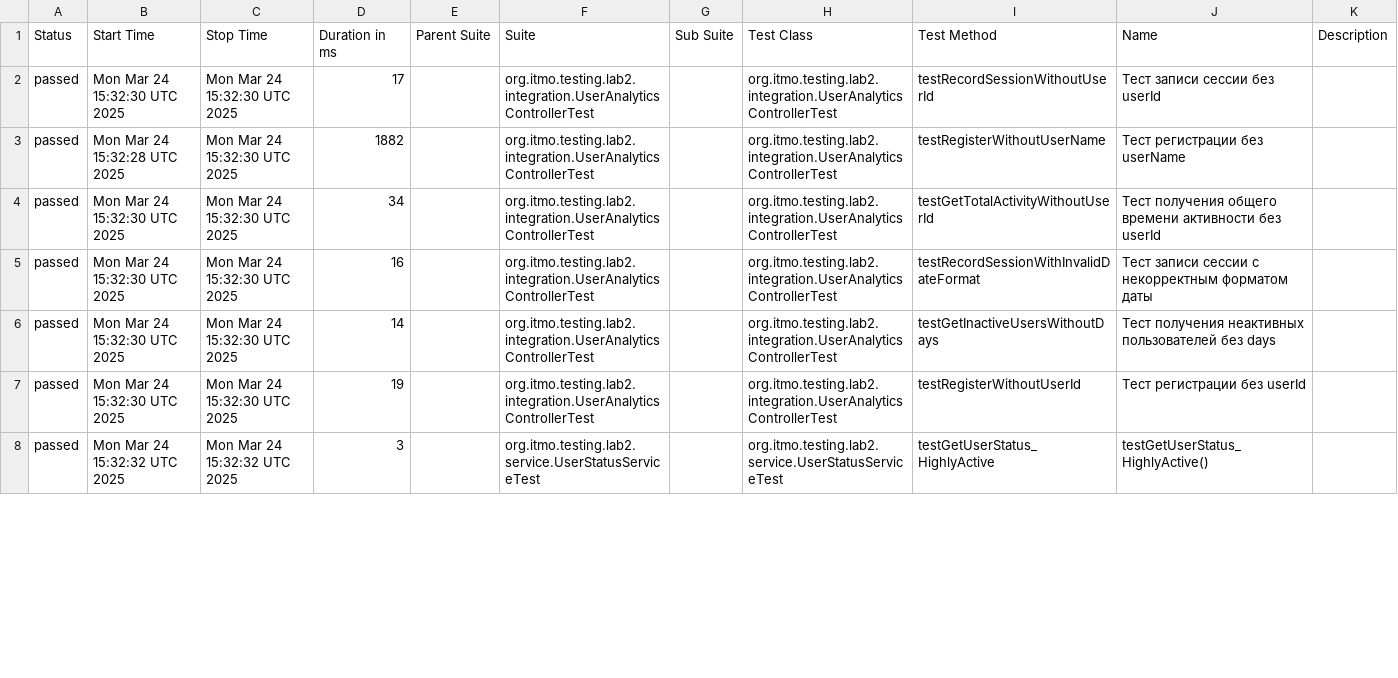
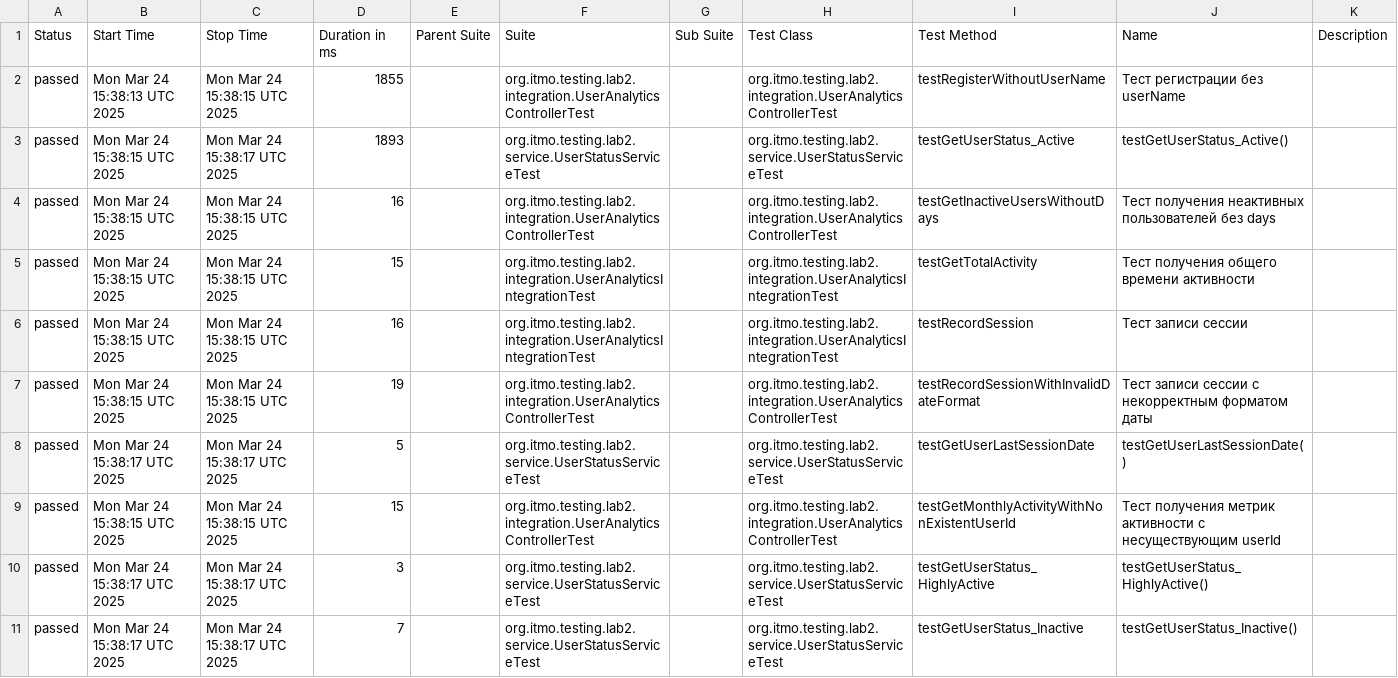
Before and after one commit to TheTremblingDoe/software-testing-lab-3-TheTremblingDoe, a CSV file: data/suites.csv, drawn as a sheet; only a part is shown; the diff covers the shown part only.

```diff
--- a/data/suites.csv
+++ b/data/suites.csv
@@ -1,8 +1,11 @@
 "Status","Start Time","Stop Time","Duration in ms","Parent Suite","Suite","Sub Suite","Test Class","Test Method","Name","Description"
-"passed","Mon Mar 24 15:32:30 UTC 2025","Mon Mar 24 15:32:30 UTC 2025","17","","org.itmo.testing.lab2.integration.UserAnalyticsControllerTest","","org.itmo.testing.lab2.integration.UserAnalyticsControllerTest","testRecordSessionWithoutUserId","Тест записи сессии без userId",""
-"passed","Mon Mar 24 15:32:28 UTC 2025","Mon Mar 24 15:32:30 UTC 2025","1882","","org.itmo.testing.lab2.integration.UserAnalyticsControllerTest","","org.itmo.testing.lab2.integration.UserAnalyticsControllerTest","testRegisterWithoutUserName","Тест регистрации без userName",""
-"passed","Mon Mar 24 15:32:30 UTC 2025","Mon Mar 24 15:32:30 UTC 2025","34","","org.itmo.testing.lab2.integration.UserAnalyticsControllerTest","","org.itmo.testing.lab2.integration.UserAnalyticsControllerTest","testGetTotalActivityWithoutUserId","Тест получения общего времени активности без userId",""
-"passed","Mon Mar 24 15:32:30 UTC 2025","Mon Mar 24 15:32:30 UTC 2025","16","","org.itmo.testing.lab2.integration.UserAnalyticsControllerTest","","org.itmo.testing.lab2.integration.UserAnalyticsControllerTest","testRecordSessionWithInvalidDateFormat","Тест записи сессии с некорректным форматом даты",""
-"passed","Mon Mar 24 15:32:30 UTC 2025","Mon Mar 24 15:32:30 UTC 2025","14","","org.itmo.testing.lab2.integration.UserAnalyticsControllerTest","","org.itmo.testing.lab2.integration.UserAnalyticsControllerTest","testGetInactiveUsersWithoutDays","Тест получения неактивных пользователей без days",""
-"passed","Mon Mar 24 15:32:30 UTC 2025","Mon Mar 24 15:32:30 UTC 2025","19","","org.itmo.testing.lab2.integration.UserAnalyticsControllerTest","","org.itmo.testing.lab2.integration.UserAnalyticsControllerTest","testRegisterWithoutUserId","Тест регистрации без userId",""
-"passed","Mon Mar 24 15:32:32 UTC 2025","Mon Mar 24 15:32:32 UTC 2025","3","","org.itmo.testing.lab2.service.UserStatusServiceTest","","org.itmo.testing.lab2.service.UserStatusServiceTest","testGetUserStatus_HighlyActive","testGetUserStatus_HighlyActive()",""
+"passed","Mon Mar 24 15:38:13 UTC 2025","Mon Mar 24 15:38:15 UTC 2025","1855","","org.itmo.testing.lab2.integration.UserAnalyticsControllerTest","","org.itmo.testing.lab2.integration.UserAnalyticsControllerTest","testRegisterWithoutUserName","Тест регистрации без userName",""
+"passed","Mon Mar 24 15:38:15 UTC 2025","Mon Mar 24 15:38:17 UTC 2025","1893","","org.itmo.testing.lab2.service.UserStatusServiceTest","","org.itmo.testing.lab2.service.UserStatusServiceTest","testGetUserStatus_Active","testGetUserStatus_Active()",""
+"passed","Mon Mar 24 15:38:15 UTC 2025","Mon Mar 24 15:38:15 UTC 2025","16","","org.itmo.testing.lab2.integration.UserAnalyticsControllerTest","","org.itmo.testing.lab2.integration.UserAnalyticsControllerTest","testGetInactiveUsersWithoutDays","Тест получения неактивных пользователей без days",""
+"passed","Mon Mar 24 15:38:15 UTC 2025","Mon Mar 24 15:38:15 UTC 2025","15","","org.itmo.testing.lab2.integration.UserAnalyticsIntegrationTest","","org.itmo.testing.lab2.integration.UserAnalyticsIntegrationTest","testGetTotalActivity","Тест получения общего времени активности",""
+"passed","Mon Mar 24 15:38:15 UTC 2025","Mon Mar 24 15:38:15 UTC 2025","16","","org.itmo.testing.lab2.integration.UserAnalyticsIntegrationTest","","org.itmo.testing.lab2.integration.UserAnalyticsIntegrationTest","testRecordSession","Тест записи сессии",""
+"passed","Mon Mar 24 15:38:15 UTC 2025","Mon Mar 24 15:38:15 UTC 2025","19","","org.itmo.testing.lab2.integration.UserAnalyticsControllerTest","","org.itmo.testing.lab2.integration.UserAnalyticsControllerTest","testRecordSessionWithInvalidDateFormat","Тест записи сессии с некорректным форматом даты",""
+"passed","Mon Mar 24 15:38:17 UTC 2025","Mon Mar 24 15:38:17 UTC 2025","5","","org.itmo.testing.lab2.service.UserStatusServiceTest","","org.itmo.testing.lab2.service.UserStatusServiceTest","testGetUserLastSessionDate","testGetUserLastSessionDate()",""
+"passed","Mon Mar 24 15:38:15 UTC 2025","Mon Mar 24 15:38:15 UTC 2025","15","","org.itmo.testing.lab2.integration.UserAnalyticsControllerTest","","org.itmo.testing.lab2.integration.UserAnalyticsControllerTest","testGetMonthlyActivityWithNonExistentUserId","Тест получения метрик активности с несуществующим userId",""
+"passed","Mon Mar 24 15:38:17 UTC 2025","Mon Mar 24 15:38:17 UTC 2025","3","","org.itmo.testing.lab2.service.UserStatusServiceTest","","org.itmo.testing.lab2.service.UserStatusServiceTest","testGetUserStatus_HighlyActive","testGetUserStatus_HighlyActive()",""
+"passed","Mon Mar 24 15:38:17 UTC 2025","Mon Mar 24 15:38:17 UTC 2025","7","","org.itmo.testing.lab2.service.UserStatusServiceTest","","org.itmo.testing.lab2.service.UserStatusServiceTest","testGetUserStatus_Inactive","testGetUserStatus_Inactive()",""
```
Also changed, not shown: 3 removed rows and 35 edited cells elsewhere in this file, 48 other files.
